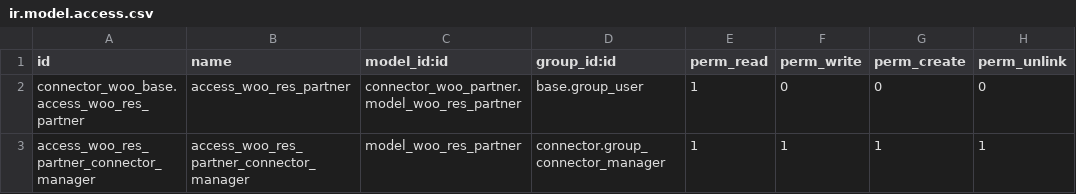
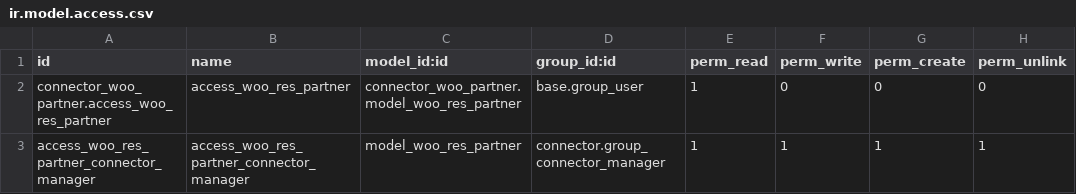
Before and after one commit to BizzAppDev-Systems/connector-woocommerce, a CSV file: connector_woo_partner/security/ir.model.access.csv, drawn as a sheet.

Commit message:
[T6419]connector_woo_partner:Improved connector_woo_partner to solve warning.

```diff
--- a/connector_woo_partner/security/ir.model.access.csv
+++ b/connector_woo_partner/security/ir.model.access.csv
@@ -1,3 +1,3 @@
 id,name,model_id:id,group_id:id,perm_read,perm_write,perm_create,perm_unlink
-connector_woo_base.access_woo_res_partner,access_woo_res_partner,connector_woo_partner.model_woo_res_partner,base.group_user,1,0,0,0
+connector_woo_partner.access_woo_res_partner,access_woo_res_partner,connector_woo_partner.model_woo_res_partner,base.group_user,1,0,0,0
 access_woo_res_partner_connector_manager,access_woo_res_partner_connector_manager,model_woo_res_partner,connector.group_connector_manager,1,1,1,1
```
Also changed, not shown: 7 other files.
